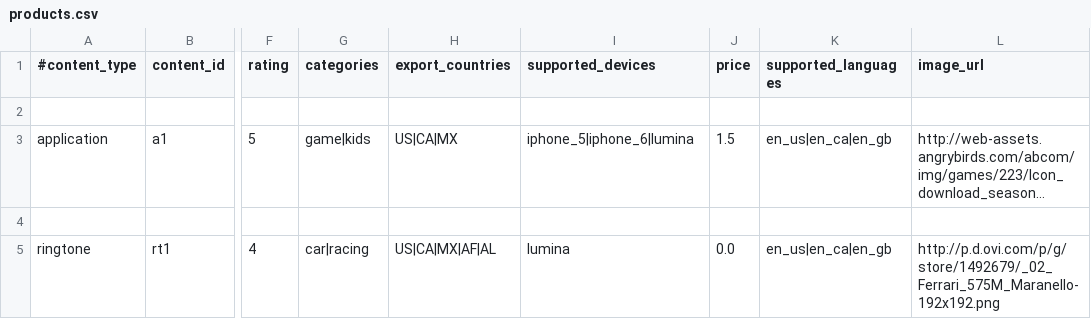
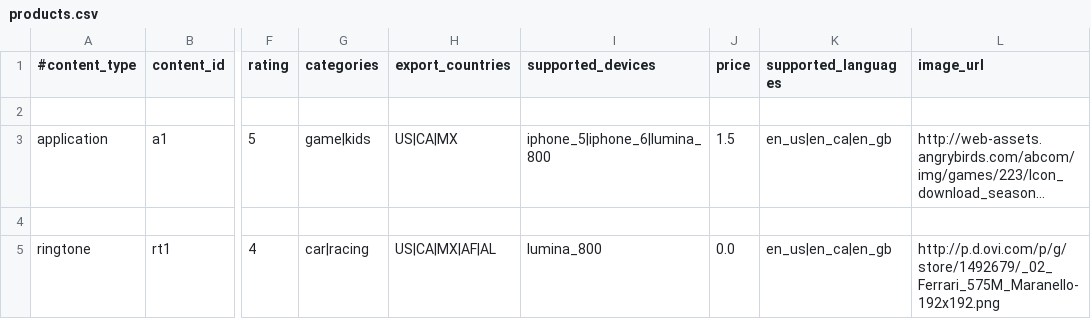
Before and after one commit to phatosas/cscie97-asn2, a CSV file: products.csv, drawn as a sheet; only a part is shown, gaps mark what is left out; long unchanged cells end in …; the diff names each change by its address in the sheet, - before the commit and + after, or states it on an @@ line.

Commit message:
updated CSVs for countries, devices, products, queries currently supports importing Devices, Countries, and Content items from the CSVs (TODO: add query support)

```diff
--- a/products.csv
+++ b/products.csv
-I3 (supported_devices): iphone_5|iphone_6|lumina
+I3 (supported_devices): iphone_5|iphone_6|lumina_800
-I5 (supported_devices): lumina
+I5 (supported_devices): lumina_800
```
Also changed, not shown: countries.csv, devices.csv, 7 other files.
